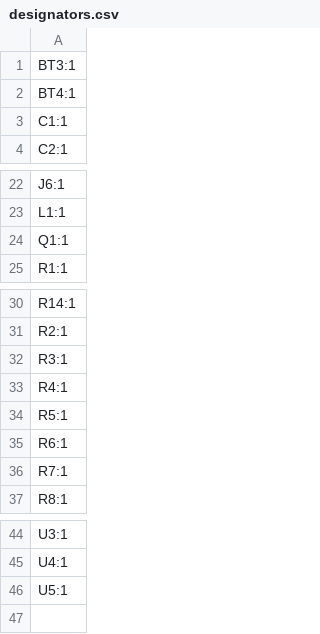
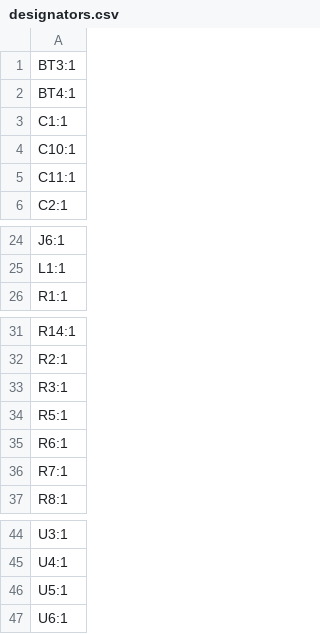
Before and after one commit to iilliio/Pixel-staff, a CSV file: Hardware/Electronics/kicad/production/designators.csv, drawn as a sheet; only a part is shown, gaps mark what is left out.

```diff
--- a/Hardware/Electronics/kicad/production/designators.csv
+++ b/Hardware/Electronics/kicad/production/designators.csv
@@ -3,2 +3,4 @@ BT4:1
 C1:1
+C10:1
+C11:1
 C2:1
@@ -23,3 +25,2 @@ J6:1
 L1:1
-Q1:1
 R1:1
@@ -32,3 +33,2 @@ R2:1
 R3:1
-R4:1
 R5:1
@@ -46 +46,2 @@ U4:1
 U5:1
+U6:1
```
Also changed, not shown: Hardware/Electronics/kicad/production/bom.csv, Hardware/Electronics/kicad/production/positions.csv, 39 other files.
